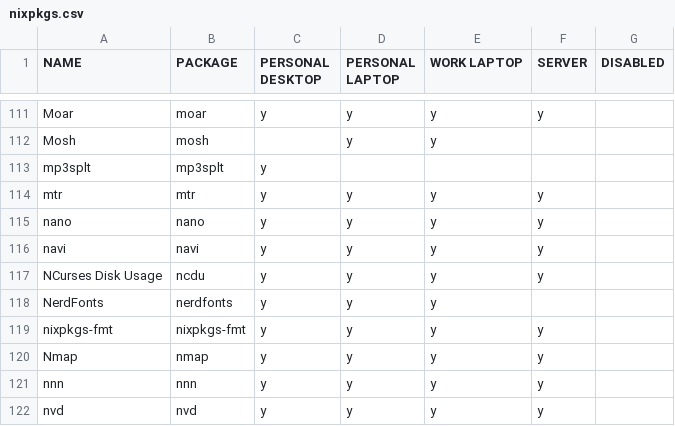
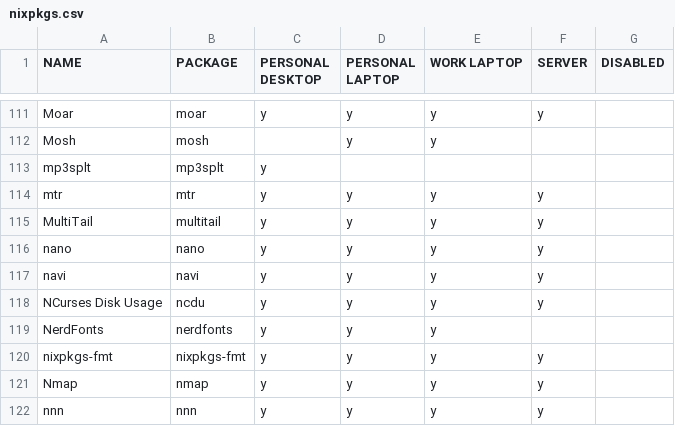
Before and after one commit to rvenutolo/packages, a CSV file: nixpkgs.csv, drawn as a sheet; only a part is shown, gaps mark what is left out; the shorter side is filled out with more unchanged rows.

Commit message:
add multitail

```diff
--- a/nixpkgs.csv
+++ b/nixpkgs.csv
@@ -114,2 +114,3 @@ mp3splt,mp3splt,y,,,,
 mtr,mtr,y,y,y,y,
+MultiTail,multitail,y,y,y,y,
 nano,nano,y,y,y,y,
```
